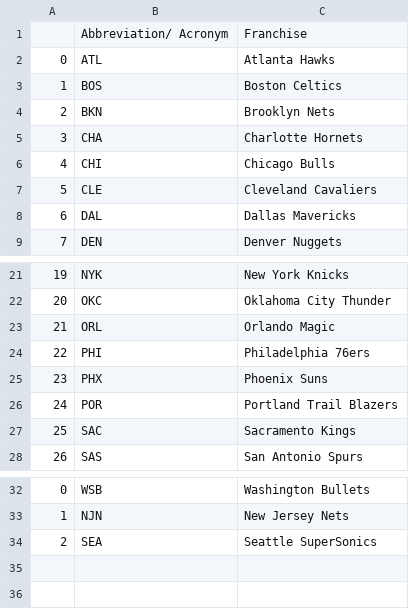
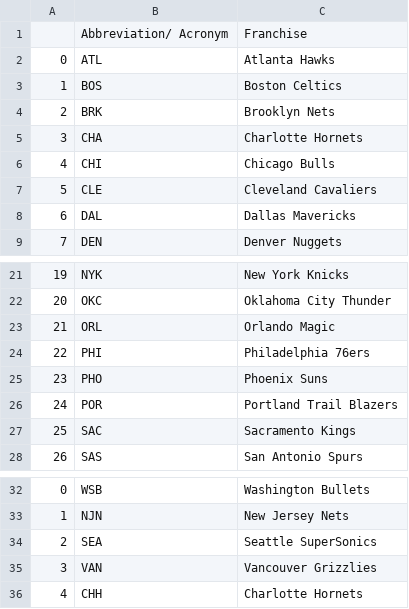
Before and after one commit to shunta0213/study_nn, a CSV file: nba/f_abrev.csv, drawn as a sheet; only a part is shown, gaps mark what is left out.

```diff
--- a/nba/f_abrev.csv
+++ b/nba/f_abrev.csv
@@ -3,3 +3,3 @@
 1,BOS,Boston Celtics
-2,BKN,Brooklyn Nets
+2,BRK,Brooklyn Nets
 3,CHA,Charlotte Hornets
@@ -24,3 +24,3 @@
 22,PHI,Philadelphia 76ers
-23,PHX,Phoenix Suns
+23,PHO,Phoenix Suns
 24,POR,Portland Trail Blazers
@@ -34 +34,3 @@
 2,SEA,Seattle SuperSonics
+3,VAN,Vancouver Grizzlies
+4,CHH,Charlotte Hornets
```
Also changed, not shown: nba/f_team.csv, 6 other files.
